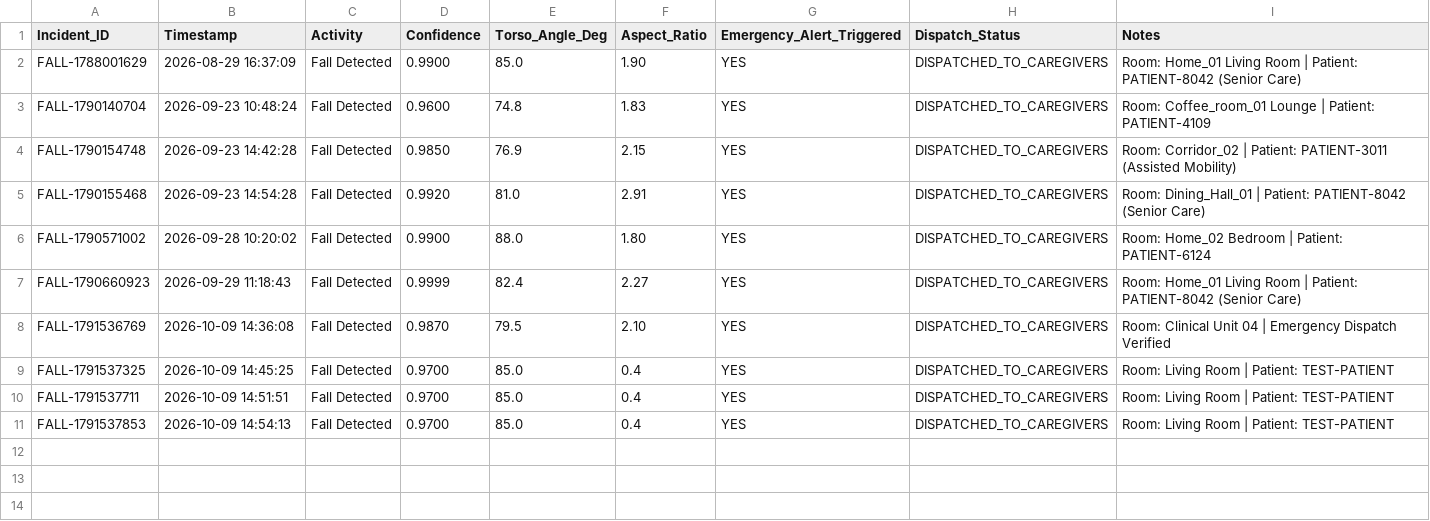
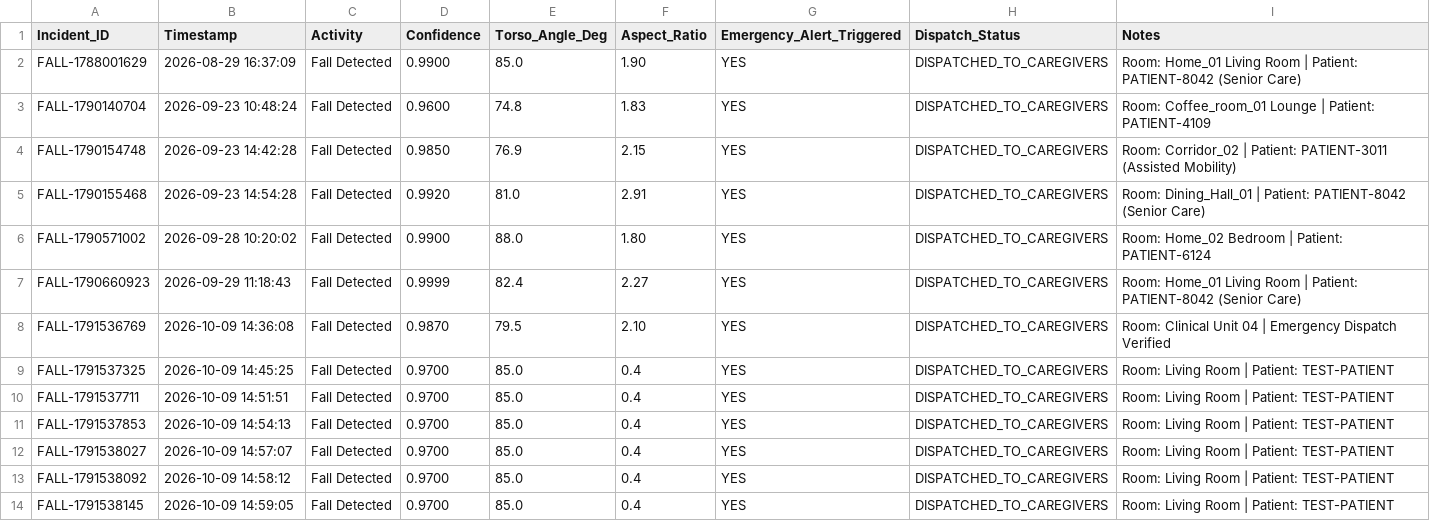
Before and after one commit to adityasahani392217/IADAI-201-1000414-ADITYA-JITENDRA-KUMAR-SAHANI-FA, a CSV file: data/incident_logs.csv, drawn as a sheet; the diff names each change by its address in the sheet, - before the commit and + after, or states it on an @@ line.

```diff
--- a/data/incident_logs.csv
+++ b/data/incident_logs.csv
+row 12: FALL-1791538027 | 2026-10-09 14:57:07 | Fall Detected | 0.9700 | 85.0 | 0.4 | YES | DISPATCHED_TO_CAREGIVERS | Room: Living Room | Patient: TEST-PATIENT
+row 13: FALL-1791538092 | 2026-10-09 14:58:12 | Fall Detected | 0.9700 | 85.0 | 0.4 | YES | DISPATCHED_TO_CAREGIVERS | Room: Living Room | Patient: TEST-PATIENT
+row 14: FALL-1791538145 | 2026-10-09 14:59:05 | Fall Detected | 0.9700 | 85.0 | 0.4 | YES | DISPATCHED_TO_CAREGIVERS | Room: Living Room | Patient: TEST-PATIENT
```
Also changed, not shown: 3 other files.
